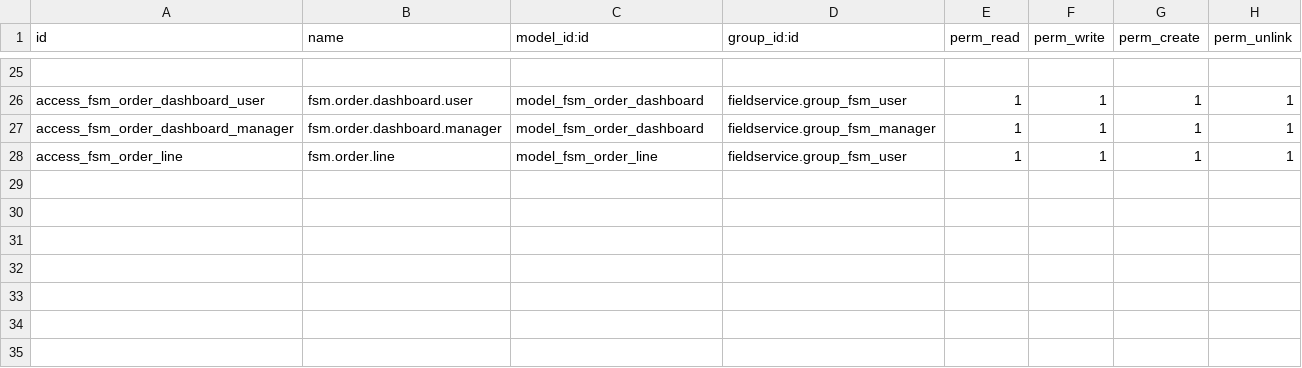
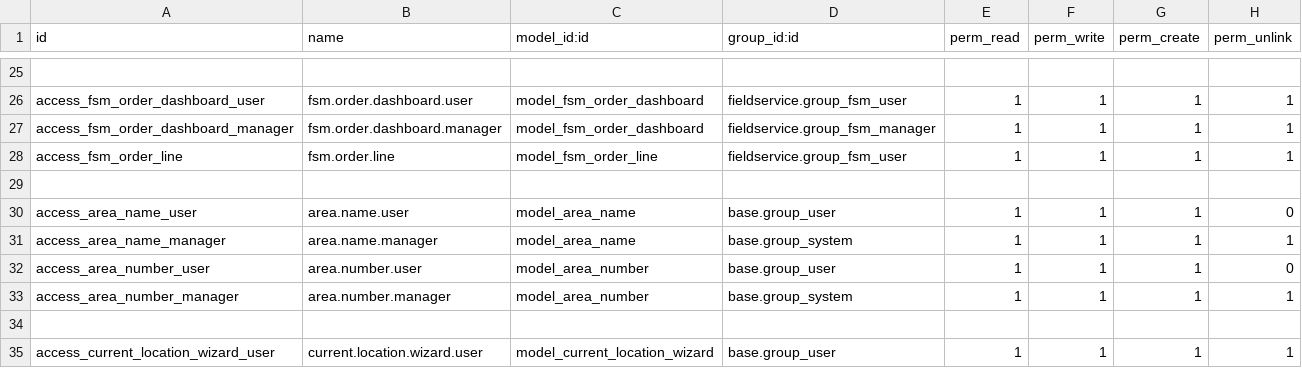
Before and after one commit to yousifmoufti996/fsm_customization, a CSV file: security/ir.model.access.csv, drawn as a sheet; only a part is shown, gaps mark what is left out.

Commit message:
location

```diff
--- a/security/ir.model.access.csv
+++ b/security/ir.model.access.csv
@@ -28 +28,8 @@ access_fsm_order_dashboard_manager,fsm.order.dashboard.manager,model_fsm_order_d
 access_fsm_order_line,fsm.order.line,model_fsm_order_line,fieldservice.group_fsm_user,1,1,1,1
+
+access_area_name_user,area.name.user,model_area_name,base.group_user,1,1,1,0
+access_area_name_manager,area.name.manager,model_area_name,base.group_system,1,1,1,1
+access_area_number_user,area.number.user,model_area_number,base.group_user,1,1,1,0
+access_area_number_manager,area.number.manager,model_area_number,base.group_system,1,1,1,1
+
+access_current_location_wizard_user,current.location.wizard.user,model_current_location_wizard,base.group_user,1,1,1,1
```
Also changed, not shown: 19 other files.
